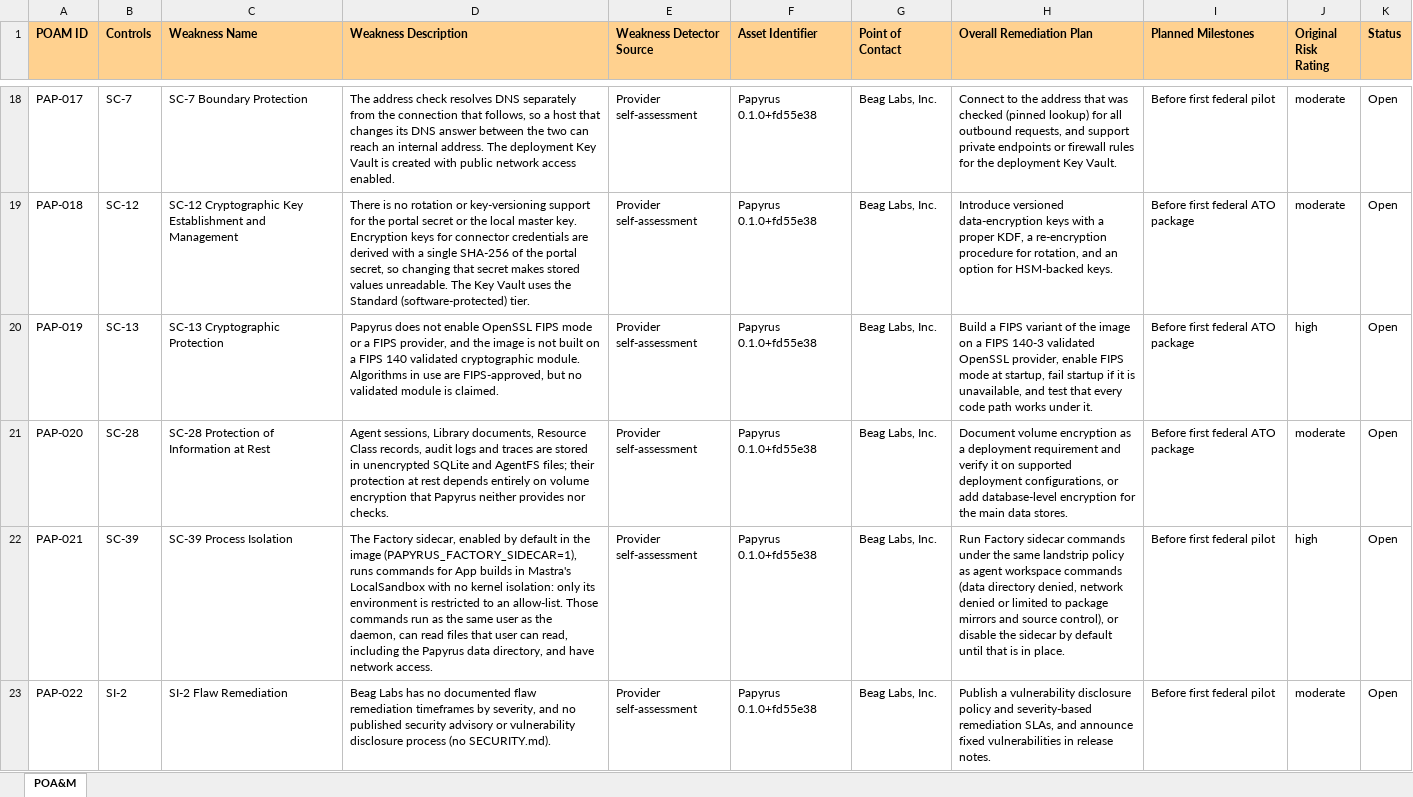
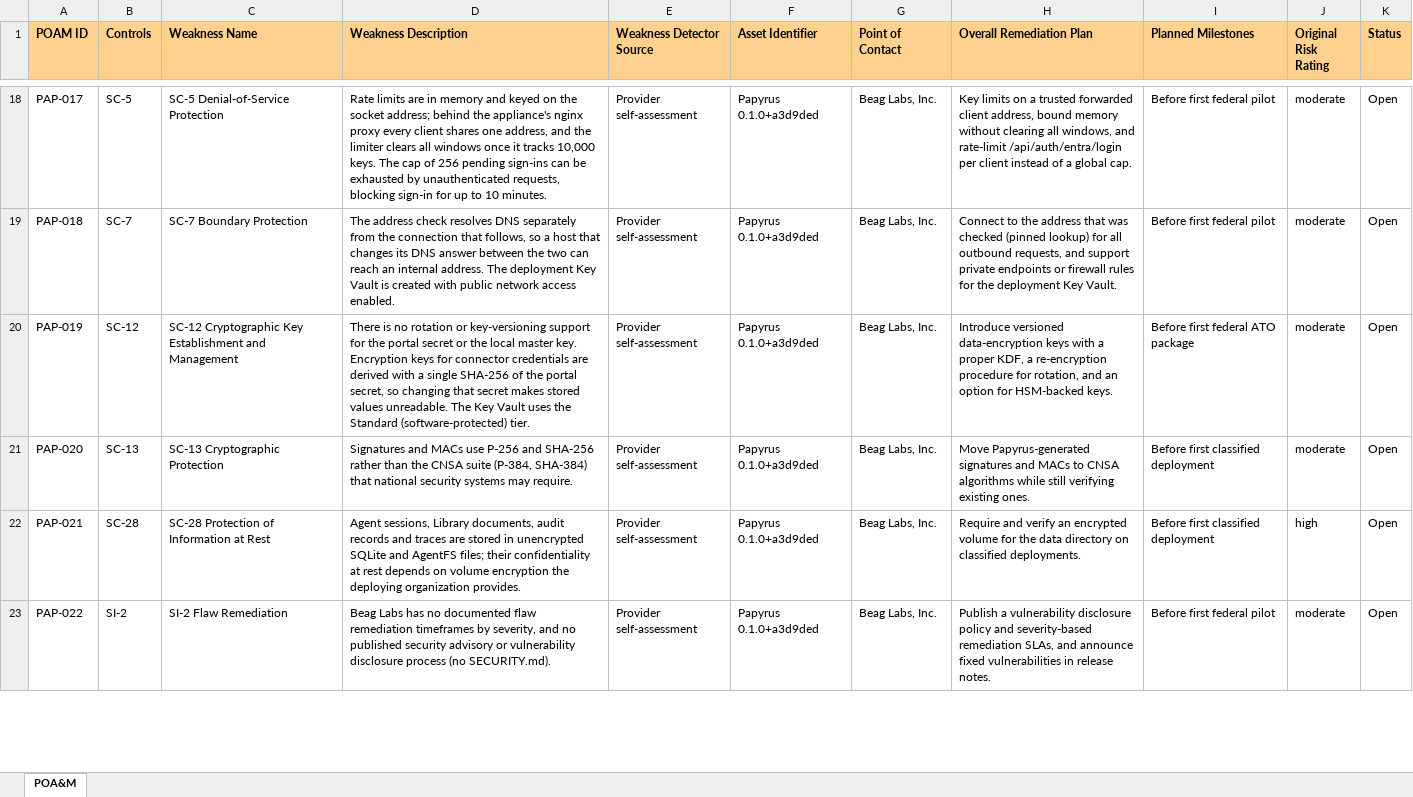
Before and after one commit to beaglabs/www.beaglabs.com, an Excel workbook: public/compliance/papyrus/papyrus-poam.xlsx, sheet POA&M, drawn as a sheet; only a part is shown, gaps mark what is left out; values as stored, in another font and other column widths than the file's, no borders; the diff covers the shown part only; the diff names each change by its address in the sheet, - before the commit and + after, or states it on an @@ line.

```diff
--- a/public/compliance/papyrus/papyrus-poam.xlsx (sheet POA&M)
+++ b/public/compliance/papyrus/papyrus-poam.xlsx (sheet POA&M)
-B18 (Controls): SC-7
+B18 (Controls): SC-5
-C18 (Weakness Name): SC-7 Boundary Protection
+C18 (Weakness Name): SC-5 Denial-of-Service Protection
-D18 (Weakness Description): The address check resolves DNS separately from the connection that follows, so a host that changes its DNS answer between the two can reach an internal address. The deployment Key Vault is created with public network access enabled.
+D18 (Weakness Description): Rate limits are in memory and keyed on the socket address; behind the appliance's nginx proxy every client shares one address, and the limiter clears all windows once it tracks 10,000 keys. The cap of 256 pending sign-ins can be exhausted by unauthenticated requests, blocking sign-in for up to 10 minutes.
-F18:F23 (Asset Identifier): Papyrus 0.1.0+fd55e38
+F18:F23 (Asset Identifier): Papyrus 0.1.0+a3d9ded
-H18 (Overall Remediation Plan): Connect to the address that was checked (pinned lookup) for all outbound requests, and support private endpoints or firewall rules for the deployment Key Vault.
+H18 (Overall Remediation Plan): Key limits on a trusted forwarded client address, bound memory without clearing all windows, and rate-limit /api/auth/entra/login per client instead of a global cap.
-B19 (Controls): SC-12
+B19 (Controls): SC-7
-C19 (Weakness Name): SC-12 Cryptographic Key Establishment and Management
+C19 (Weakness Name): SC-7 Boundary Protection
-D19 (Weakness Description): There is no rotation or key-versioning support for the portal secret or the local master key. Encryption keys for connector credentials are derived with a single SHA-256 of the portal secret, so changing that secret makes stored values unreadable. The Key Vault uses the Standard (software-protected) tier.
+D19 (Weakness Description): The address check resolves DNS separately from the connection that follows, so a host that changes its DNS answer between the two can reach an internal address. The deployment Key Vault is created with public network access enabled.
-H19 (Overall Remediation Plan): Introduce versioned data-encryption keys with a proper KDF, a re-encryption procedure for rotation, and an option for HSM-backed keys.
+H19 (Overall Remediation Plan): Connect to the address that was checked (pinned lookup) for all outbound requests, and support private endpoints or firewall rules for the deployment Key Vault.
-I19 (Planned Milestones): Before first federal ATO package
+I19 (Planned Milestones): Before first federal pilot
-B20 (Controls): SC-13
+B20 (Controls): SC-12
-C20 (Weakness Name): SC-13 Cryptographic Protection
+C20 (Weakness Name): SC-12 Cryptographic Key Establishment and Management
-D20 (Weakness Description): Papyrus does not enable OpenSSL FIPS mode or a FIPS provider, and the image is not built on a FIPS 140 validated cryptographic module. Algorithms in use are FIPS-approved, but no validated module is claimed.
+D20 (Weakness Description): There is no rotation or key-versioning support for the portal secret or the local master key. Encryption keys for connector credentials are derived with a single SHA-256 of the portal secret, so changing that secret makes stored values unreadable. The Key Vault uses the Standard (software-protected) tier.
-H20 (Overall Remediation Plan): Build a FIPS variant of the image on a FIPS 140-3 validated OpenSSL provider, enable FIPS mode at startup, fail startup if it is unavailable, and test that every code path works under it.
+H20 (Overall Remediation Plan): Introduce versioned data-encryption keys with a proper KDF, a re-encryption procedure for rotation, and an option for HSM-backed keys.
-J20 (Original Risk Rating): high
+J20 (Original Risk Rating): moderate
-B21 (Controls): SC-28
+B21 (Controls): SC-13
-C21 (Weakness Name): SC-28 Protection of Information at Rest
+C21 (Weakness Name): SC-13 Cryptographic Protection
-D21 (Weakness Description): Agent sessions, Library documents, Resource Class records, audit logs and traces are stored in unencrypted SQLite and AgentFS files; their protection at rest depends entirely on volume encryption that Papyrus neither provides nor checks.
+D21 (Weakness Description): Signatures and MACs use P-256 and SHA-256 rather than the CNSA suite (P-384, SHA-384) that national security systems may require.
-H21 (Overall Remediation Plan): Document volume encryption as a deployment requirement and verify it on supported deployment configurations, or add database-level encryption for the main data stores.
+H21 (Overall Remediation Plan): Move Papyrus-generated signatures and MACs to CNSA algorithms while still verifying existing ones.
-I21 (Planned Milestones): Before first federal ATO package
+I21 (Planned Milestones): Before first classified deployment
-B22 (Controls): SC-39
+B22 (Controls): SC-28
-C22 (Weakness Name): SC-39 Process Isolation
+C22 (Weakness Name): SC-28 Protection of Information at Rest
-D22 (Weakness Description): The Factory sidecar, enabled by default in the image (PAPYRUS_FACTORY_SIDECAR=1), runs commands for App builds in Mastra's LocalSandbox with no kernel isolation: only its environment is restricted to an allow-list. Those commands run as the same user as the daemon, can read files that user can read, including the Papyrus data directory, and have network access.
+D22 (Weakness Description): Agent sessions, Library documents, audit records and traces are stored in unencrypted SQLite and AgentFS files; their confidentiality at rest depends on volume encryption the deploying organization provides.
-H22 (Overall Remediation Plan): Run Factory sidecar commands under the same landstrip policy as agent workspace commands (data directory denied, network denied or limited to package mirrors and source control), or disable the sidecar by default until that is in place.
+H22 (Overall Remediation Plan): Require and verify an encrypted volume for the data directory on classified deployments.
-I22 (Planned Milestones): Before first federal pilot
+I22 (Planned Milestones): Before first classified deployment
```
Also changed, not shown: 2 removed rows and 105 edited cells elsewhere in this sheet, public/compliance/papyrus/papyrus-controls-matrix.xlsx, 37 other files.
